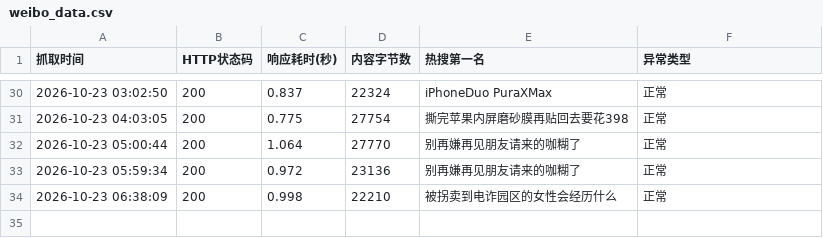
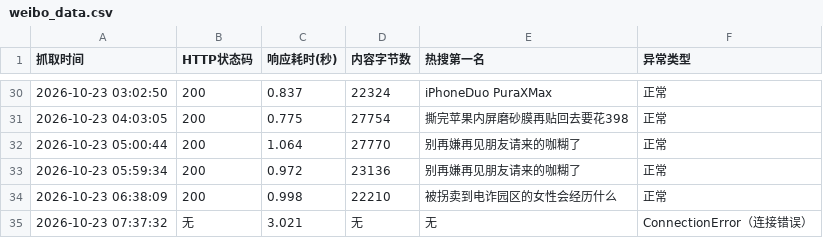
Before and after one commit to A0805/-, a CSV file: weibo_data.csv, drawn as a sheet; only a part is shown, gaps mark what is left out.

```diff
--- a/weibo_data.csv
+++ b/weibo_data.csv
@@ -34 +34,2 @@
 2026-10-23 06:38:09,200,0.998,22210,被拐卖到电诈园区的女性会经历什么,正常
+2026-10-23 07:37:32,无,3.021,无,无,ConnectionError（连接错误）
```
